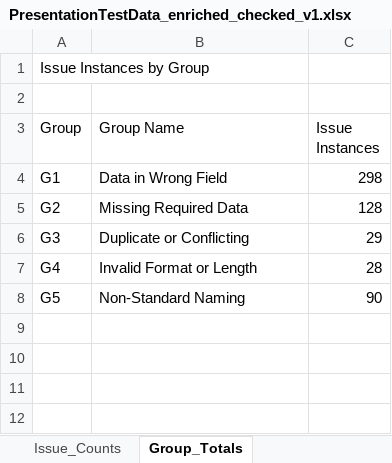
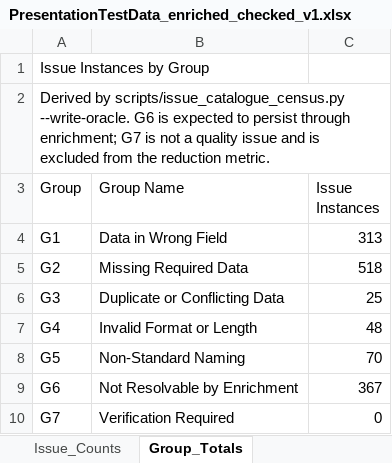
Before and after one commit to apoorva1717/Intelligent-MDM-Pipeline, an Excel workbook: PresentationTestData_enriched_checked_v1.xlsx, sheet Group_Totals, drawn as a sheet; values as stored, in another font and other column widths than the file's, no borders; the diff names each change by its address in the sheet, - before the commit and + after, or states it on an @@ line.

```diff
--- a/PresentationTestData_enriched_checked_v1.xlsx (sheet Group_Totals)
+++ b/PresentationTestData_enriched_checked_v1.xlsx (sheet Group_Totals)
-A2 (Group): (empty)
+A2 (Group): Derived by scripts/issue_catalogue_census.py --write-oracle. G6 is expected to persist through enrichment; G7 is not a quality issue and is excluded from the reduction metric.
-C4 (Issue Instances): 298
+C4 (Issue Instances): 313
-C5 (Issue Instances): 128
+C5 (Issue Instances): 518
-B6 (Group Name): Duplicate or Conflicting
+B6 (Group Name): Duplicate or Conflicting Data
-C6 (Issue Instances): 29
+C6 (Issue Instances): 25
-C7 (Issue Instances): 28
+C7 (Issue Instances): 48
-C8 (Issue Instances): 90
+C8 (Issue Instances): 70
+row 9: G6 | Not Resolvable by Enrichment | 367
+row 10: G7 | Verification Required | 0
```
Also changed, not shown: sheet Issue_Counts, sheet Oracle_Summary, PresentationTestData.xlsx, 9 other files.
